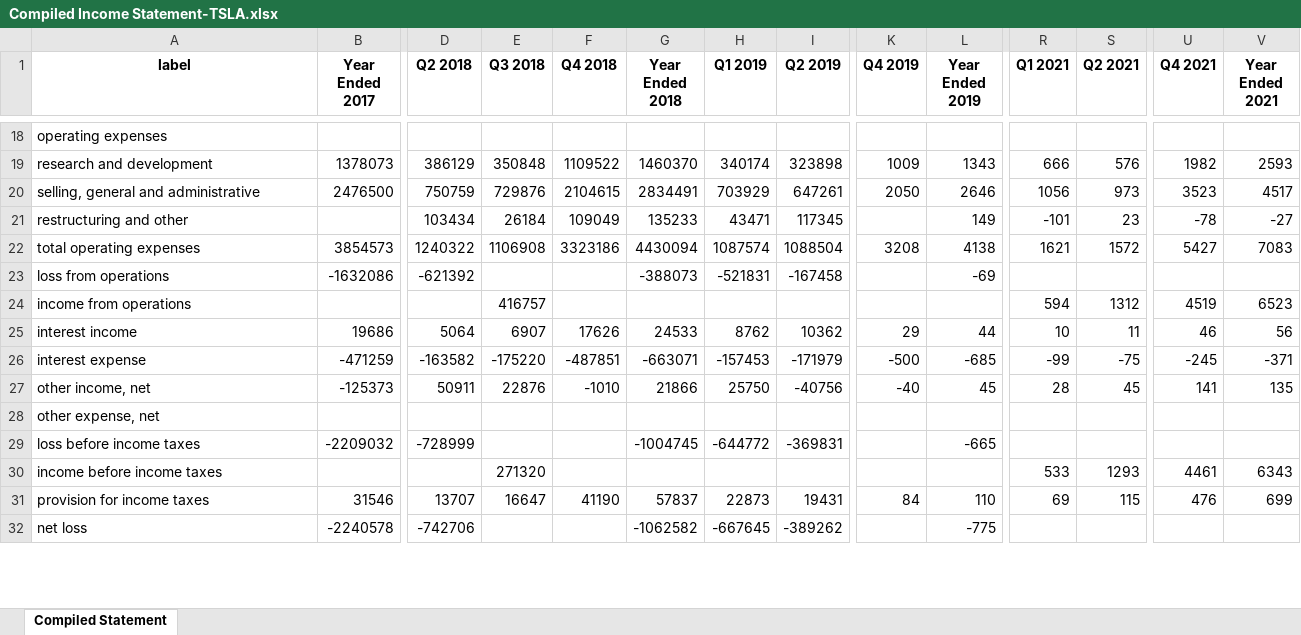
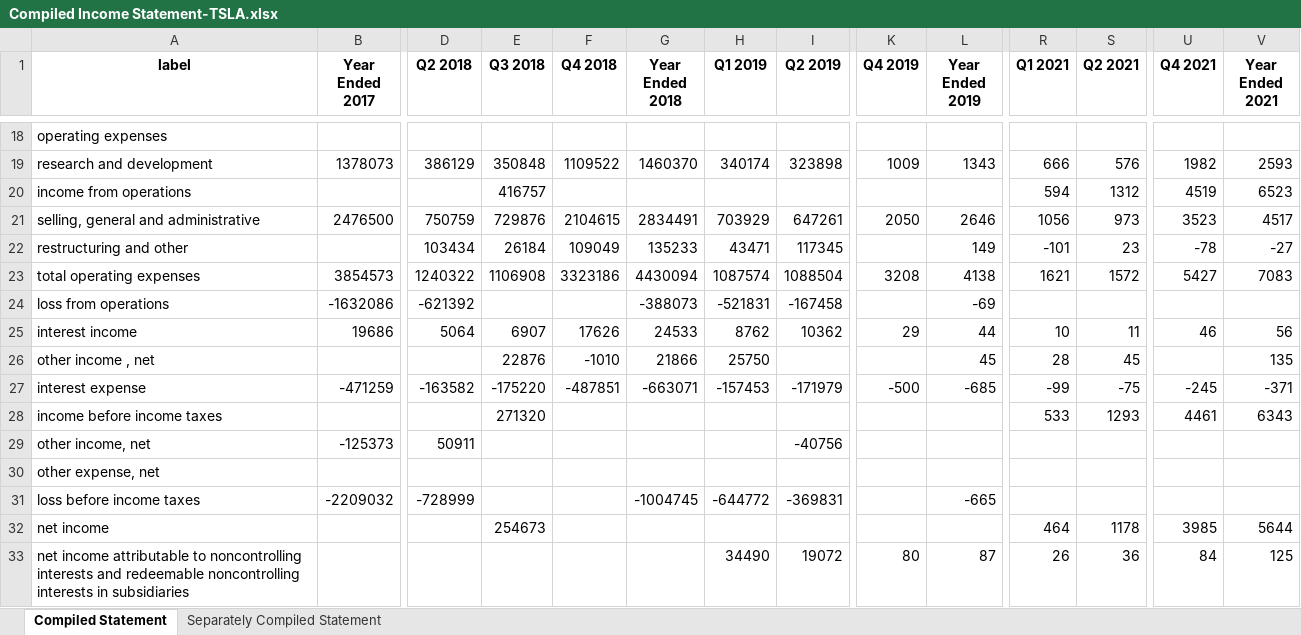
Before and after one commit to Julia-Susser/Financial-Statements, an Excel workbook: input/Financial Statement TSLA/Compiled Income Statement-TSLA.xlsx, sheet Compiled Statement, drawn as a sheet; only a part is shown, gaps mark what is left out; the shorter side is filled out with more unchanged rows; values as stored, in another font and other column widths than the file's, no borders; addresses are those after the commit; rows hold the shown columns only; the diff covers the shown part only; the diff names each change by its address in the sheet, - before the commit and + after, or states it on an @@ line.

```diff
--- a/input/Financial Statement TSLA/Compiled Income Statement-TSLA.xlsx (sheet Compiled Statement)
+++ b/input/Financial Statement TSLA/Compiled Income Statement-TSLA.xlsx (sheet Compiled Statement)
+sheet tab: Separately Compiled Statement
@@ row 24 moved to row 20: income from operations @@
+row 26: other income , net |  |  | 22876 | -1010 | 21866 | 25750 |  |  | 45 | 28 | 45 |  | 135
@@ row 30 moved to row 28: income before income taxes @@
-E29 (Q3 2018): 22876
+E29 (Q3 2018): (empty)
-F29 (Q4 2018): -1010
+F29 (Q4 2018): (empty)
-G29 (Year Ended 2018): 21866
+G29 (Year Ended 2018): (empty)
-H29 (Q1 2019): 25750
+H29 (Q1 2019): (empty)
-K29 (Q4 2019): -40
+K29 (Q4 2019): (empty)
-L29 (Year Ended 2019): 45
+L29 (Year Ended 2019): (empty)
-R29 (Q1 2021): 28
+R29 (Q1 2021): (empty)
-S29 (Q2 2021): 45
+S29 (Q2 2021): (empty)
-U29 (Q4 2021): 141
+U29 (Q4 2021): (empty)
-V29 (Year Ended 2021): 135
+V29 (Year Ended 2021): (empty)
@@ row 33 moved to row 32: net income @@
@@ row 35 moved to row 33: net income attributable to noncontrollin… @@
```
Also changed, not shown: 14 added rows, 6 removed rows, 45 moved rows and 2 edited cells elsewhere in this sheet, input/Financial Statement GPS/Compiled Cashflow Statement-GPS.xlsx, input/Financial Statement MSFT/Compiled Balance Statement-MSFT.xlsx, 3 other files.
